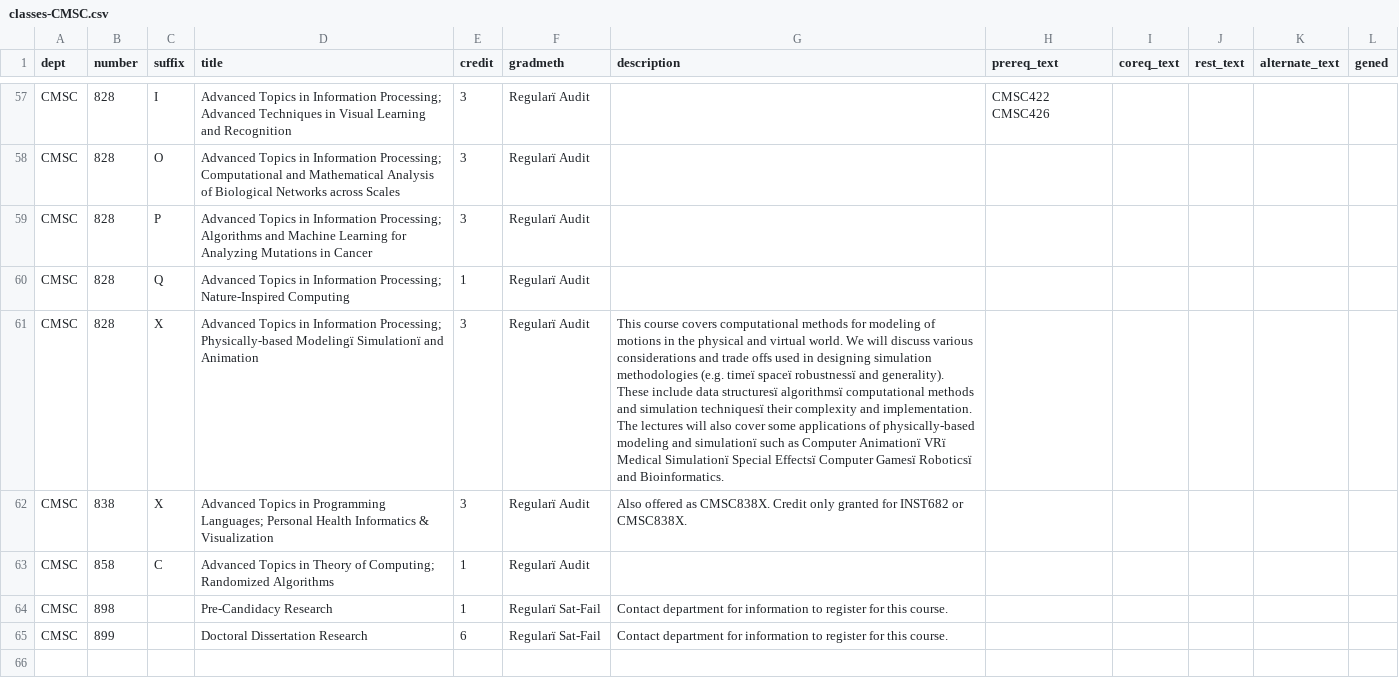
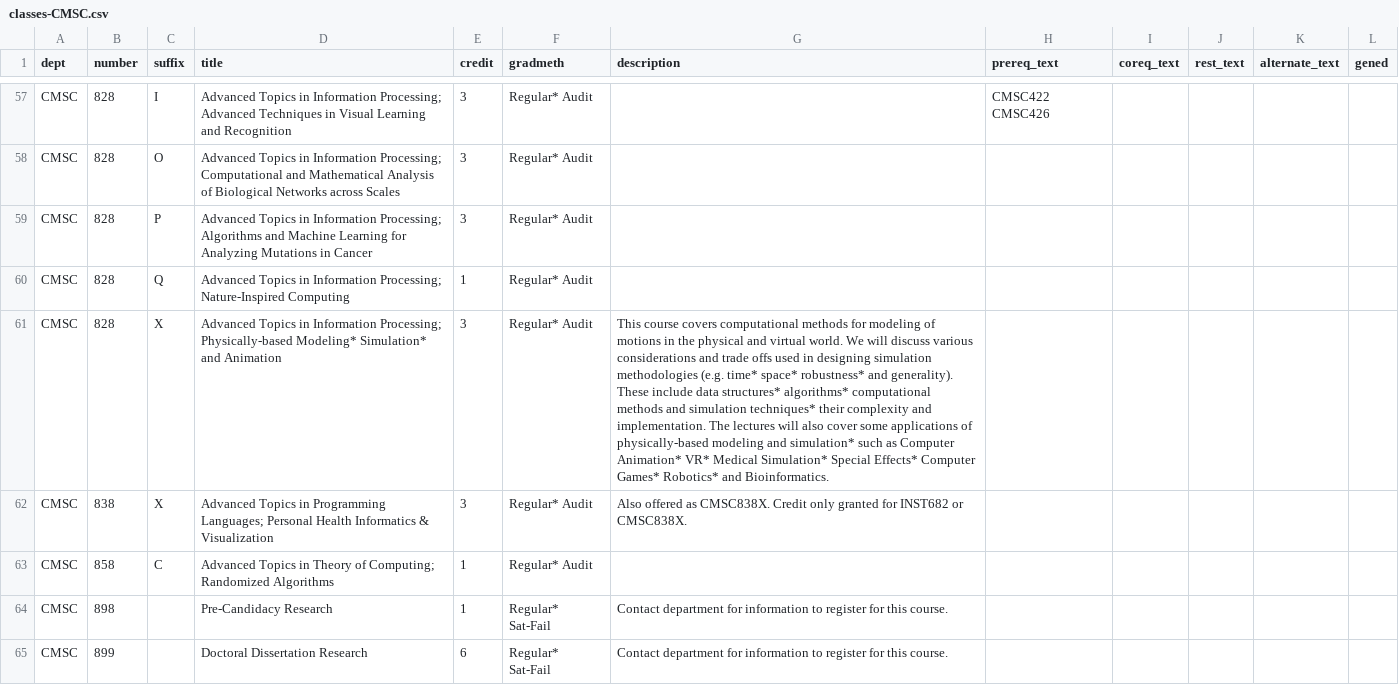
Before and after one commit to bitcamp2019zmj-2/2019-project, a CSV file: classes-CMSC.csv, drawn as a sheet; only a part is shown, gaps mark what is left out; the diff covers the shown part only; the diff names each change by its address in the sheet, - before the commit and + after, or states it on an @@ line.

```diff
--- a/classes-CMSC.csv
+++ b/classes-CMSC.csv
-F57:F63 (gradmeth): Regularï Audit
+F57:F63 (gradmeth): Regular* Audit
-D61 (title): …Processing; Physically-based Modelingï Simulationï and Animation
+D61 (title): …Processing; Physically-based Modeling* Simulation* and Animation
-G61 (description): …methodologies (e.g. timeï spaceï robustnessï and generality). These include data structuresï algorithmsï computational methods and simulation techniquesï their complexity and implementation. The lectures will also cover some applications of physically-based modeling and simulationï such as Computer Animationï VRï Medical Simulationï Special Effectsï Computer Gamesï Roboticsï and Bioinformatics.
+G61 (description): …methodologies (e.g. time* space* robustness* and generality). These include data structures* algorithms* computational methods and simulation techniques* their complexity and implementation. The lectures will also cover some applications of physically-based modeling and simulation* such as Computer Animation* VR* Medical Simulation* Special Effects* Computer Games* Robotics* and Bioinformatics.
-F64:F65 (gradmeth): Regularï Sat-Fail
+F64:F65 (gradmeth): Regular* Sat-Fail
```
Also changed, not shown: 54 edited cells elsewhere in this file.
